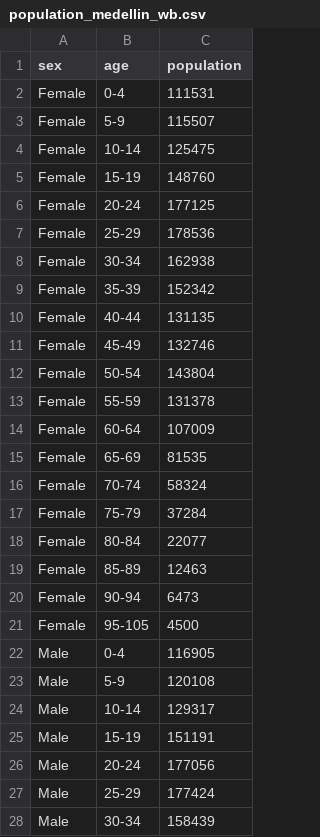
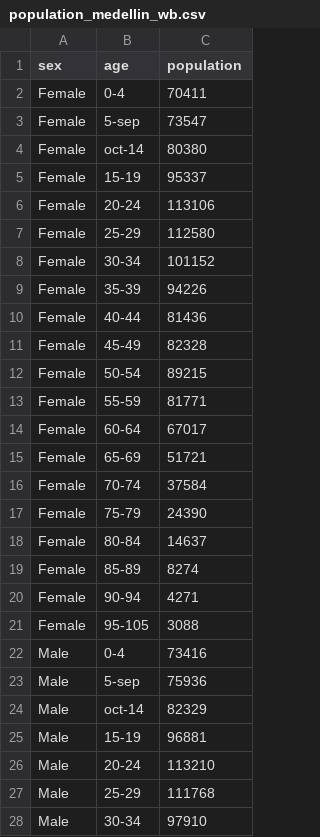
Before and after one commit to danielgils/ITHIM-R, a CSV file: inst/extdata/local/medellin_wb/population_medellin_wb.csv, drawn as a sheet; only a part is shown; the diff covers the shown part only.

Commit message:
Adding datasets to wb folders

```diff
--- a/inst/extdata/local/medellin_wb/population_medellin_wb.csv
+++ b/inst/extdata/local/medellin_wb/population_medellin_wb.csv
@@ -1,28 +1,28 @@
 sex,age,population
-Female,0-4,111531
-Female,5-9,115507
-Female,10-14,125475
-Female,15-19,148760
-Female,20-24,177125
-Female,25-29,178536
-Female,30-34,162938
-Female,35-39,152342
-Female,40-44,131135
-Female,45-49,132746
-Female,50-54,143804
-Female,55-59,131378
-Female,60-64,107009
-Female,65-69,81535
-Female,70-74,58324
-Female,75-79,37284
-Female,80-84,22077
-Female,85-89,12463
-Female,90-94,6473
-Female,95-105,4500
-Male,0-4,116905
-Male,5-9,120108
-Male,10-14,129317
-Male,15-19,151191
-Male,20-24,177056
-Male,25-29,177424
-Male,30-34,158439
+Female,0-4,70411
+Female,5-sep,73547
+Female,oct-14,80380
+Female,15-19,95337
+Female,20-24,113106
+Female,25-29,112580
+Female,30-34,101152
+Female,35-39,94226
+Female,40-44,81436
+Female,45-49,82328
+Female,50-54,89215
+Female,55-59,81771
+Female,60-64,67017
+Female,65-69,51721
+Female,70-74,37584
+Female,75-79,24390
+Female,80-84,14637
+Female,85-89,8274
+Female,90-94,4271
+Female,95-105,3088
+Male,0-4,73416
+Male,5-sep,75936
+Male,oct-14,82329
+Male,15-19,96881
+Male,20-24,113210
+Male,25-29,111768
+Male,30-34,97910
```
Also changed, not shown: 13 edited cells elsewhere in this file, 18 other files.
